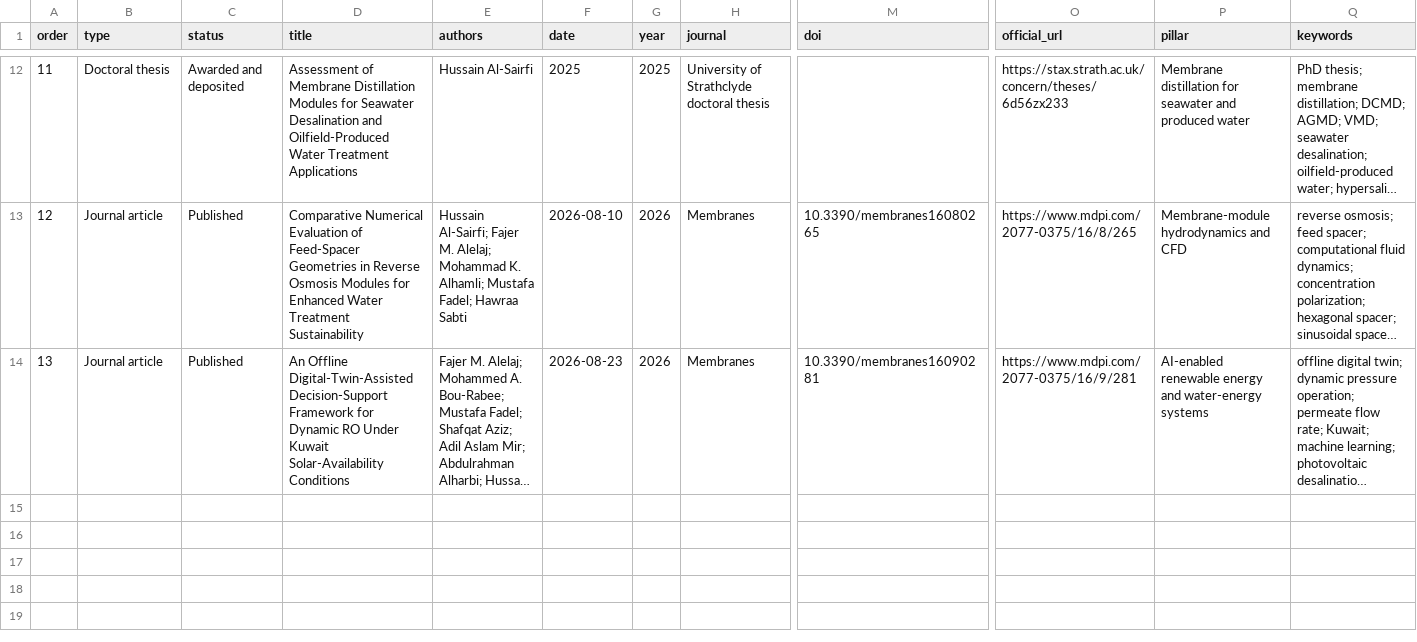
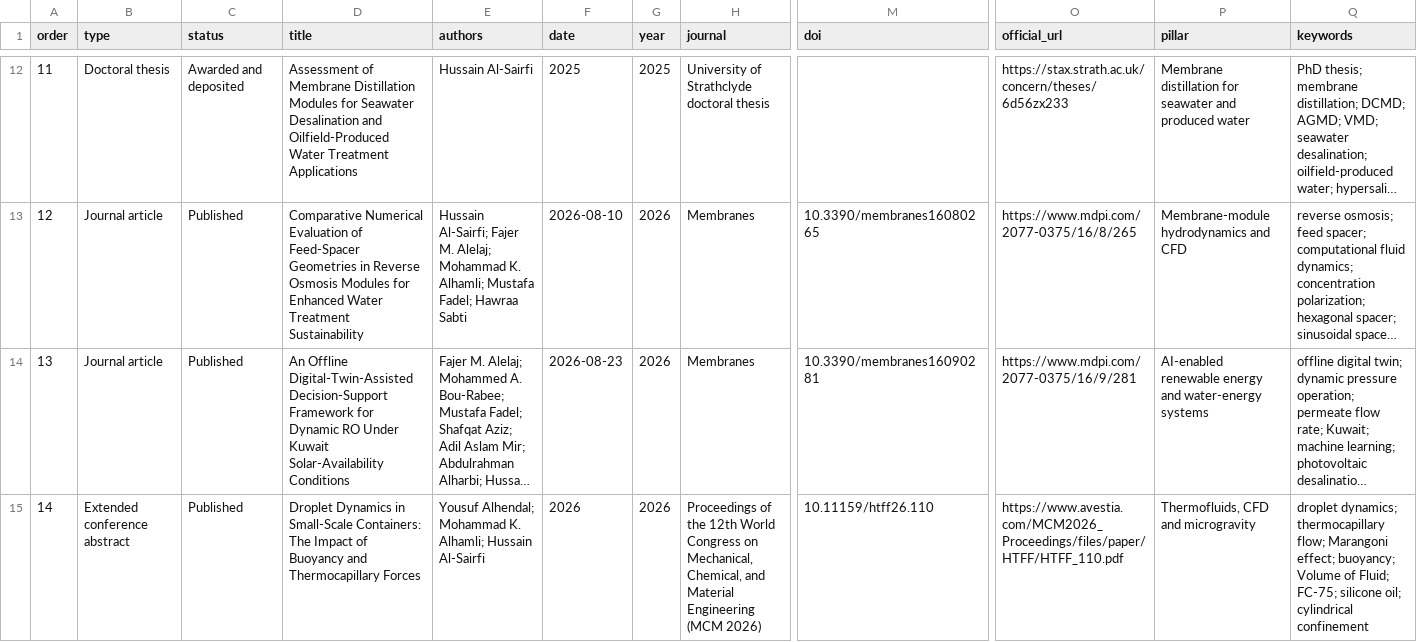
Before and after one commit to hussainalsairfi/hussainalsairfi.github.io, a CSV file: metadata/publications.csv, drawn as a sheet; only a part is shown, gaps mark what is left out; long unchanged cells end in …; rows hold the shown columns only; the diff names each change by its address in the sheet, - before the commit and + after, or states it on an @@ line.

```diff
--- a/metadata/publications.csv
+++ b/metadata/publications.csv
+row 15: 14 | Extended conference abstract | Published | Droplet Dynamics in Small-Scale Containers: The Impact of Buoyancy and Thermocapillary Forces | Yousuf Alhendal; Mohammad K. Alhamli; Hussain Al-Sairfi | 2026 | 2026 | Proceedings of the 12th World Congress on Mechanical, Chemical, and Material Engineering (MCM 2026) | 10.11159/htff26.110 | https://www.avestia.com/MCM2026_Proceedings/files/paper/HTFF/HTFF_110.pdf | Thermofluids, CFD and microgravity | droplet dynamics; thermocapillary flow; Marangoni effect; buoyancy; Volume of Fluid; FC-75; silicone oil; cylindrical confinement
```
Also changed, not shown: 14 other files.
